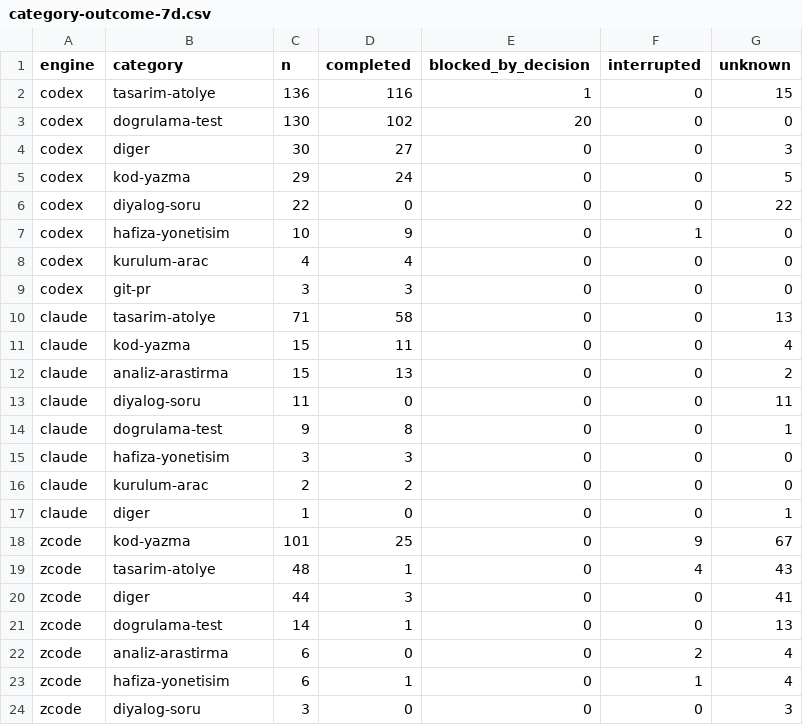
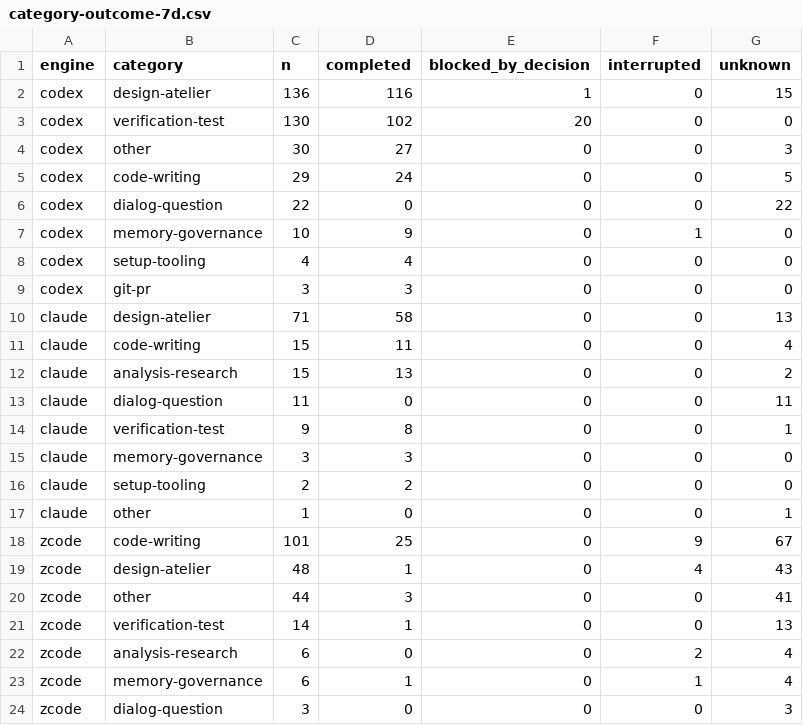
Before and after one commit to oguzhanpisgin/ai-session-analytics, a CSV file: notebooks/category-outcome-7d.csv, drawn as a sheet.

Commit message:
chore: rename category slugs to English (design-atelier, verification-test, ...)

```diff
--- a/notebooks/category-outcome-7d.csv
+++ b/notebooks/category-outcome-7d.csv
@@ -1,24 +1,24 @@
 engine,category,n,completed,blocked_by_decision,interrupted,unknown
-codex,tasarim-atolye,136,116,1,0,15
-codex,dogrulama-test,130,102,20,0,0
-codex,diger,30,27,0,0,3
-codex,kod-yazma,29,24,0,0,5
-codex,diyalog-soru,22,0,0,0,22
-codex,hafiza-yonetisim,10,9,0,1,0
-codex,kurulum-arac,4,4,0,0,0
+codex,design-atelier,136,116,1,0,15
+codex,verification-test,130,102,20,0,0
+codex,other,30,27,0,0,3
+codex,code-writing,29,24,0,0,5
+codex,dialog-question,22,0,0,0,22
+codex,memory-governance,10,9,0,1,0
+codex,setup-tooling,4,4,0,0,0
 codex,git-pr,3,3,0,0,0
-claude,tasarim-atolye,71,58,0,0,13
-claude,kod-yazma,15,11,0,0,4
-claude,analiz-arastirma,15,13,0,0,2
-claude,diyalog-soru,11,0,0,0,11
-claude,dogrulama-test,9,8,0,0,1
-claude,hafiza-yonetisim,3,3,0,0,0
-claude,kurulum-arac,2,2,0,0,0
-claude,diger,1,0,0,0,1
-zcode,kod-yazma,101,25,0,9,67
-zcode,tasarim-atolye,48,1,0,4,43
-zcode,diger,44,3,0,0,41
-zcode,dogrulama-test,14,1,0,0,13
-zcode,analiz-arastirma,6,0,0,2,4
-zcode,hafiza-yonetisim,6,1,0,1,4
-zcode,diyalog-soru,3,0,0,0,3
+claude,design-atelier,71,58,0,0,13
+claude,code-writing,15,11,0,0,4
+claude,analysis-research,15,13,0,0,2
+claude,dialog-question,11,0,0,0,11
+claude,verification-test,9,8,0,0,1
+claude,memory-governance,3,3,0,0,0
+claude,setup-tooling,2,2,0,0,0
+claude,other,1,0,0,0,1
+zcode,code-writing,101,25,0,9,67
+zcode,design-atelier,48,1,0,4,43
+zcode,other,44,3,0,0,41
+zcode,verification-test,14,1,0,0,13
+zcode,analysis-research,6,0,0,2,4
+zcode,memory-governance,6,1,0,1,4
+zcode,dialog-question,3,0,0,0,3
```
